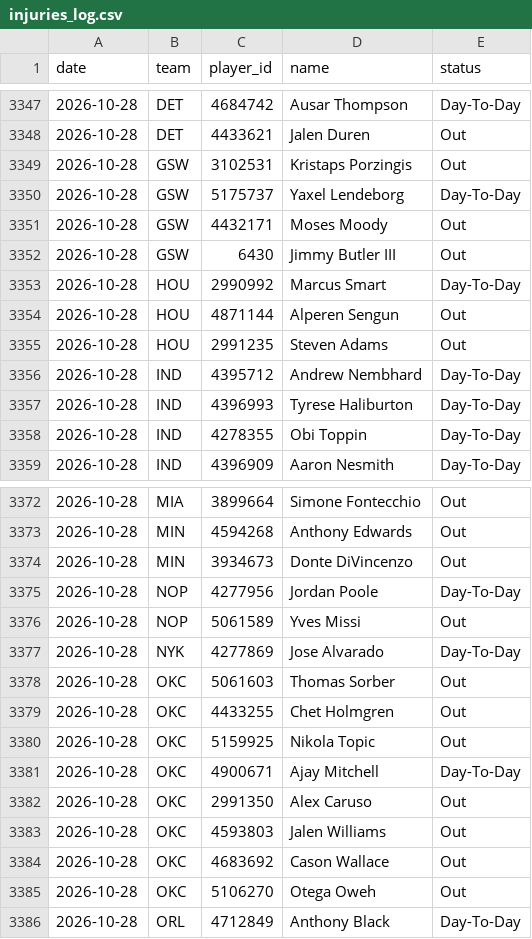
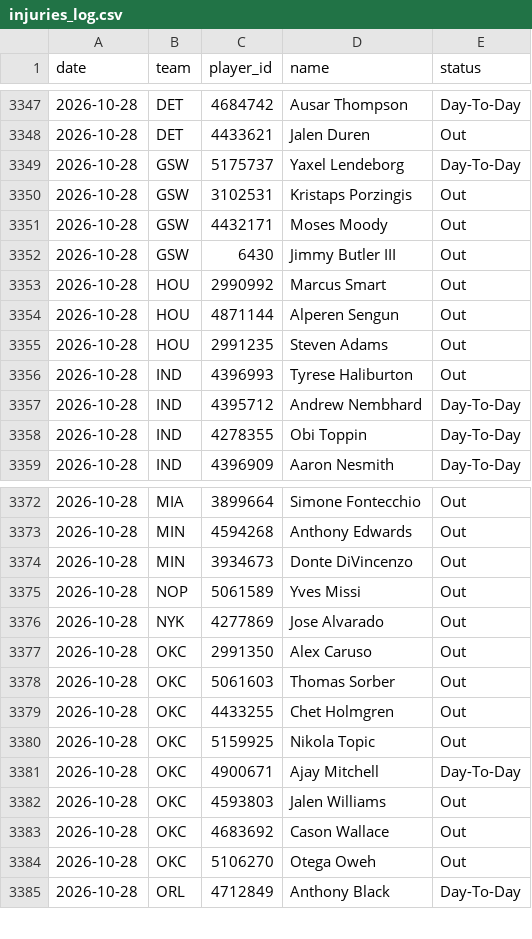
Before and after one commit to DEMON-X13/nba-hub, a CSV file: data/injuries_log.csv, drawn as a sheet; only a part is shown, gaps mark what is left out; the diff covers the shown part only.

```diff
--- a/data/injuries_log.csv
+++ b/data/injuries_log.csv
@@ -3348,11 +3348,11 @@ date,team,player_id,name,status
 2026-10-28,DET,4433621,Jalen Duren,Out
+2026-10-28,GSW,5175737,Yaxel Lendeborg,Day-To-Day
 2026-10-28,GSW,3102531,Kristaps Porzingis,Out
-2026-10-28,GSW,5175737,Yaxel Lendeborg,Day-To-Day
 2026-10-28,GSW,4432171,Moses Moody,Out
 2026-10-28,GSW,6430,Jimmy Butler III,Out
-2026-10-28,HOU,2990992,Marcus Smart,Day-To-Day
+2026-10-28,HOU,2990992,Marcus Smart,Out
 2026-10-28,HOU,4871144,Alperen Sengun,Out
 2026-10-28,HOU,2991235,Steven Adams,Out
+2026-10-28,IND,4396993,Tyrese Haliburton,Out
 2026-10-28,IND,4395712,Andrew Nembhard,Day-To-Day
-2026-10-28,IND,4396993,Tyrese Haliburton,Day-To-Day
 2026-10-28,IND,4278355,Obi Toppin,Day-To-Day
@@ -3374,5 +3374,5 @@ date,team,player_id,name,status
 2026-10-28,MIN,3934673,Donte DiVincenzo,Out
-2026-10-28,NOP,4277956,Jordan Poole,Day-To-Day
 2026-10-28,NOP,5061589,Yves Missi,Out
-2026-10-28,NYK,4277869,Jose Alvarado,Day-To-Day
+2026-10-28,NYK,4277869,Jose Alvarado,Out
+2026-10-28,OKC,2991350,Alex Caruso,Out
 2026-10-28,OKC,5061603,Thomas Sorber,Out
@@ -3381,3 +3381,2 @@ date,team,player_id,name,status
 2026-10-28,OKC,4900671,Ajay Mitchell,Day-To-Day
-2026-10-28,OKC,2991350,Alex Caruso,Out
 2026-10-28,OKC,4593803,Jalen Williams,Out
```
Also changed, not shown: 2 moved rows elsewhere in this file, data/predictions.csv, 14 other files.
